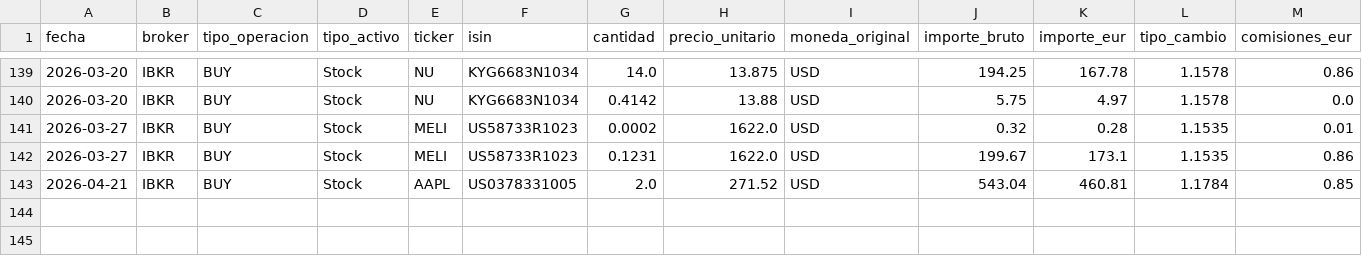
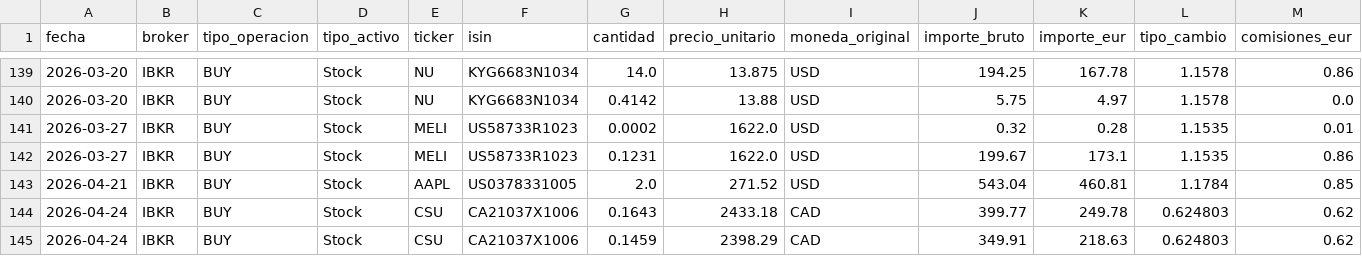
Before and after one commit to pablocarro1718/test, a CSV file: inversiones_unificadas.csv, drawn as a sheet; only a part is shown, gaps mark what is left out; rows hold the shown columns only; the diff names each change by its address in the sheet, - before the commit and + after, or states it on an @@ line.

```diff
--- a/inversiones_unificadas.csv
+++ b/inversiones_unificadas.csv
+row 144: 2026-04-24 | IBKR | BUY | Stock | CSU | CA21037X1006 | 0.1643 | 2433.18 | CAD | 399.77 | 249.78 | 0.624803 | 0.62
+row 145: 2026-04-24 | IBKR | BUY | Stock | CSU | CA21037X1006 | 0.1459 | 2398.29 | CAD | 349.91 | 218.63 | 0.624803 | 0.62
```
